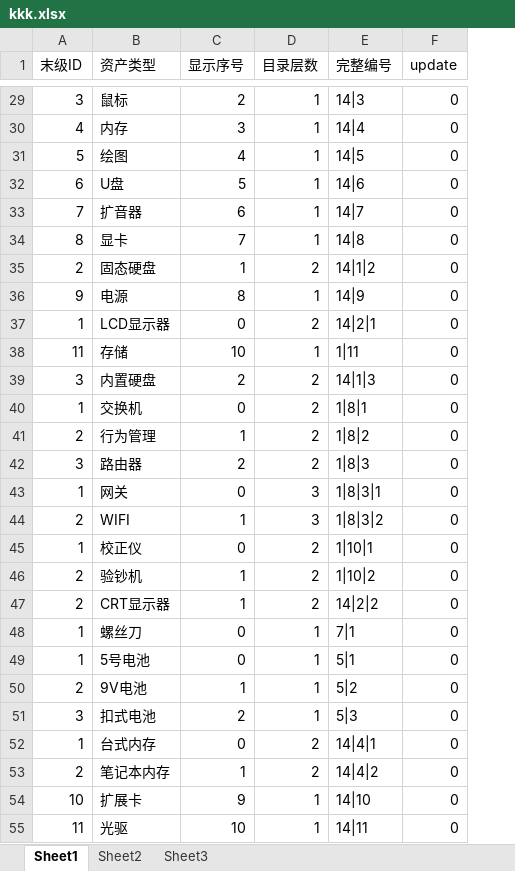
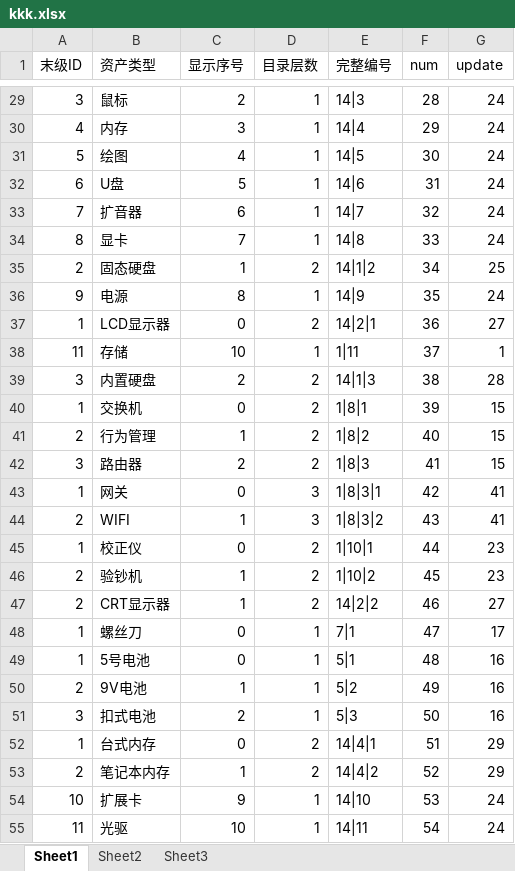
Before and after one commit to linuxsjun/stfdjg, an Excel workbook: kkk.xlsx, sheet Sheet1, drawn as a sheet; only a part is shown, gaps mark what is left out; values as stored, in another font and other column widths than the file's, no borders; addresses are those after the commit; the diff covers the shown part only; the diff names each change by its address in the sheet, - before the commit and + after, or states it on an @@ line.

```diff
--- a/kkk.xlsx (sheet Sheet1)
+++ b/kkk.xlsx (sheet Sheet1)
+column F (num), rows 29-55: 28 | 29 | 30 | 31 | 32 | 33 | 34 | 35 | 36 | 37 | 38 | 39 | 40 | 41 | 42 | 43 | 44 | 45 | 46 | 47 | 48 | 49 | 50 | 51 | 52 | 53 | 54
-G29:G34 (update): 0
+G29:G34 (update): 24
-G35 (update): 0
+G35 (update): 25
-G36 (update): 0
+G36 (update): 24
-G37 (update): 0
+G37 (update): 27
-G38 (update): 0
+G38 (update): 1
-G39 (update): 0
+G39 (update): 28
-G40:G42 (update): 0
+G40:G42 (update): 15
-G43:G44 (update): 0
+G43:G44 (update): 41
-G45:G46 (update): 0
+G45:G46 (update): 23
-G47 (update): 0
+G47 (update): 27
-G48 (update): 0
+G48 (update): 17
-G49:G51 (update): 0
+G49:G51 (update): 16
-G52:G53 (update): 0
+G52:G53 (update): 29
-G54:G55 (update): 0
+G54:G55 (update): 24
```
Also changed, not shown: 27 edited cells and cell formats elsewhere in this sheet, 18 other files.
